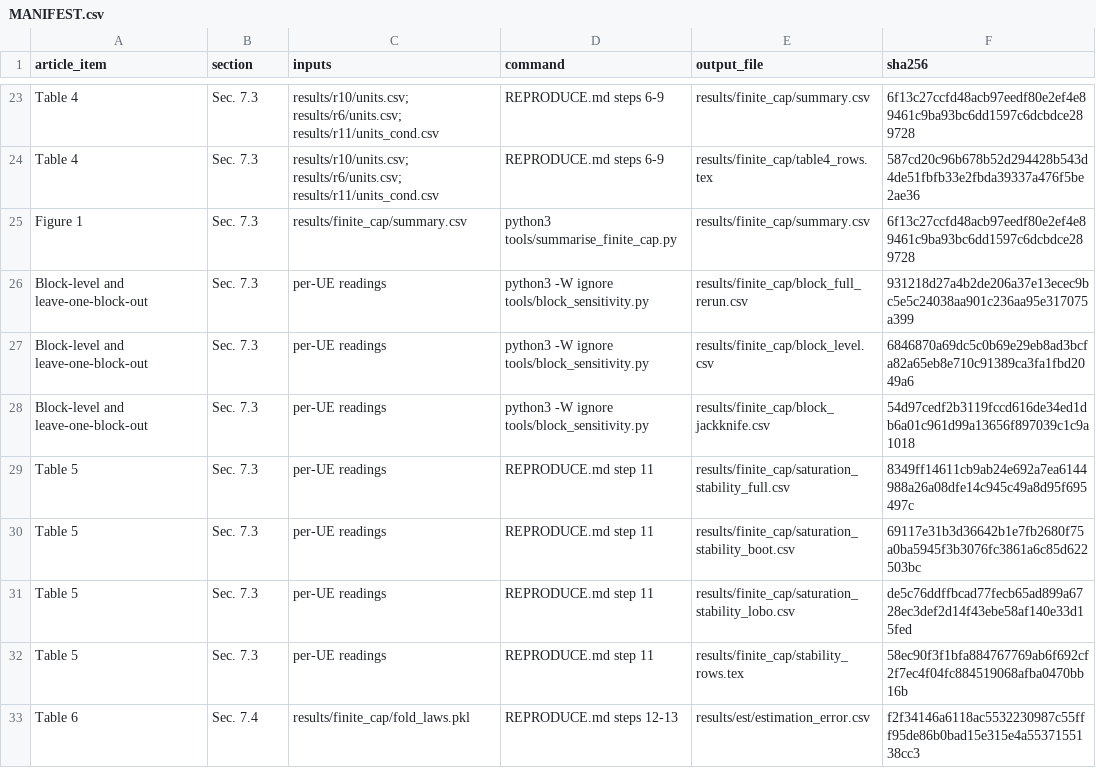
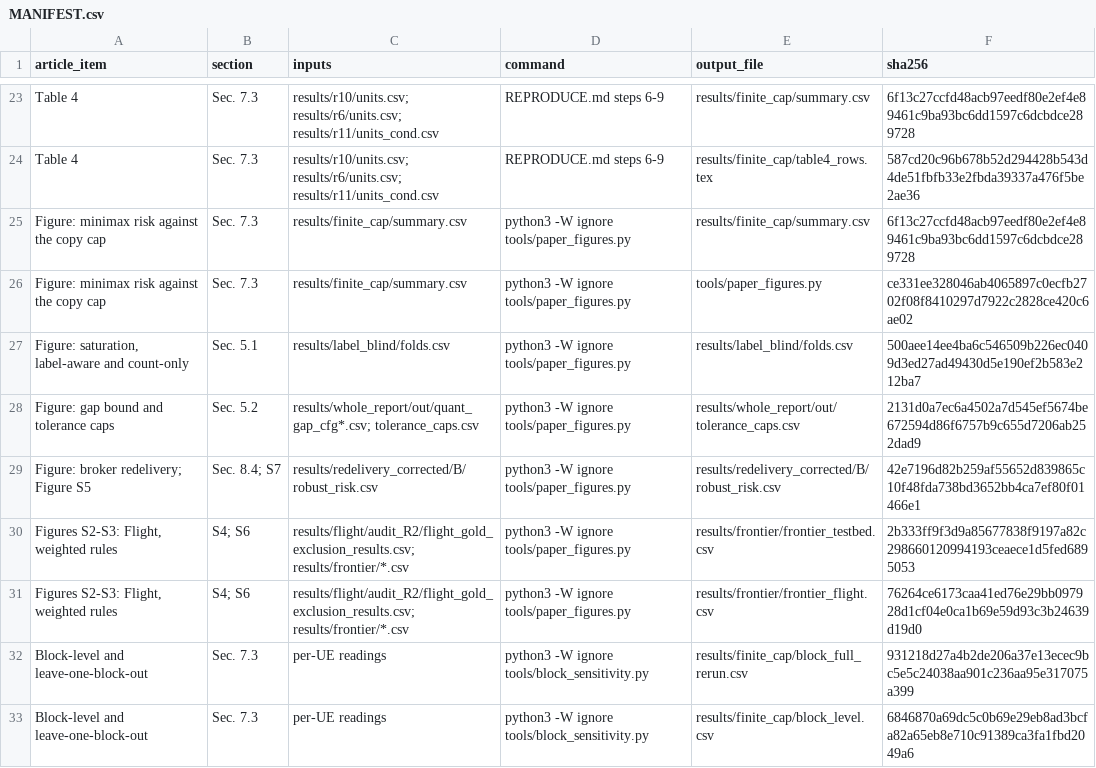
Before and after one commit to Dev-Nikita/duplication-fusion-limits, a CSV file: MANIFEST.csv, drawn as a sheet; only a part is shown, gaps mark what is left out; the shorter side is filled out with more unchanged rows.

Commit message:
Draw all article figures from the stored results
tools/paper_figures.py draws the figures of the article and the supplement
from files in results/; make reproduce-figures runs it. The copy-cap figure
moves out of summarise_finite_cap.py.

```diff
--- a/MANIFEST.csv
+++ b/MANIFEST.csv
@@ -24,3 +24,9 @@ Table 4,Sec. 7.3,results/r10/units.csv; results/r6/units.csv; results/r11/units_
 Table 4,Sec. 7.3,results/r10/units.csv; results/r6/units.csv; results/r11/units_cond.csv,REPRODUCE.md steps 6-9,results/finite_cap/table4_rows.tex,587cd20c96b678b52d294428b543d4de51fbfb33e2fbda39337a476f5be2ae36
-Figure 1,Sec. 7.3,results/finite_cap/summary.csv,python3 tools/summarise_finite_cap.py,results/finite_cap/summary.csv,6f13c27ccfd48acb97eedf80e2ef4e89461c9ba93bc6dd1597c6dcbdce289728
+Figure: minimax risk against the copy cap,Sec. 7.3,results/finite_cap/summary.csv,python3 -W ignore tools/paper_figures.py,results/finite_cap/summary.csv,6f13c27ccfd48acb97eedf80e2ef4e89461c9ba93bc6dd1597c6dcbdce289728
+Figure: minimax risk against the copy cap,Sec. 7.3,results/finite_cap/summary.csv,python3 -W ignore tools/paper_figures.py,tools/paper_figures.py,ce331ee328046ab4065897c0ecfb2702f08f8410297d7922c2828ce420c6ae02
+"Figure: saturation, label-aware and count-only",Sec. 5.1,results/label_blind/folds.csv,python3 -W ignore tools/paper_figures.py,results/label_blind/folds.csv,500aee14ee4ba6c546509b226ec0409d3ed27ad49430d5e190ef2b583e212ba7
+Figure: gap bound and tolerance caps,Sec. 5.2,results/whole_report/out/quant_gap_cfg*.csv; tolerance_caps.csv,python3 -W ignore tools/paper_figures.py,results/whole_report/out/tolerance_caps.csv,2131d0a7ec6a4502a7d545ef5674be672594d86f6757b9c655d7206ab252dad9
+Figure: broker redelivery; Figure S5,Sec. 8.4; S7,results/redelivery_corrected/B/robust_risk.csv,python3 -W ignore tools/paper_figures.py,results/redelivery_corrected/B/robust_risk.csv,42e7196d82b259af55652d839865c10f48fda738bd3652bb4ca7ef80f01466e1
+"Figures S2-S3: Flight, weighted rules",S4; S6,results/flight/audit_R2/flight_gold_exclusion_results.csv; results/frontier/*.csv,python3 -W ignore tools/paper_figures.py,results/frontier/frontier_testbed.csv,2b333ff9f3d9a85677838f9197a82c298660120994193ceaece1d5fed6895053
+"Figures S2-S3: Flight, weighted rules",S4; S6,results/flight/audit_R2/flight_gold_exclusion_results.csv; results/frontier/*.csv,python3 -W ignore tools/paper_figures.py,results/frontier/frontier_flight.csv,76264ce6173caa41ed76e29bb097928d1cf04e0ca1b69e59d93c3b24639d19d0
 Block-level and leave-one-block-out,Sec. 7.3,per-UE readings,python3 -W ignore tools/block_sensitivity.py,results/finite_cap/block_full_rerun.csv,931218d27a4b2de206a37e13ecec9bc5e5c24038aa901c236aa95e317075a399
```
Also changed, not shown: 5 other files.
